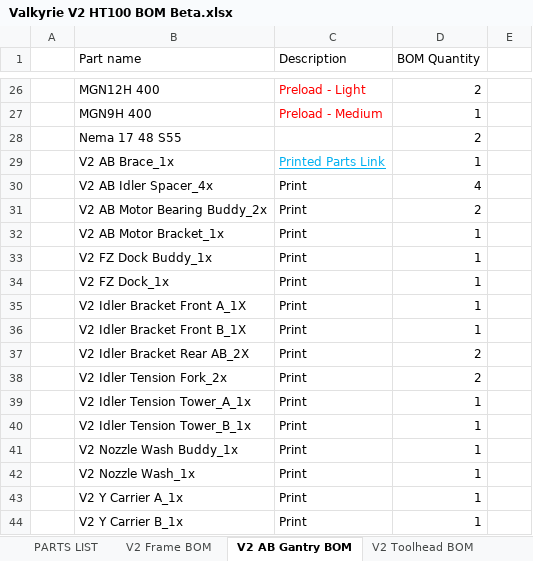
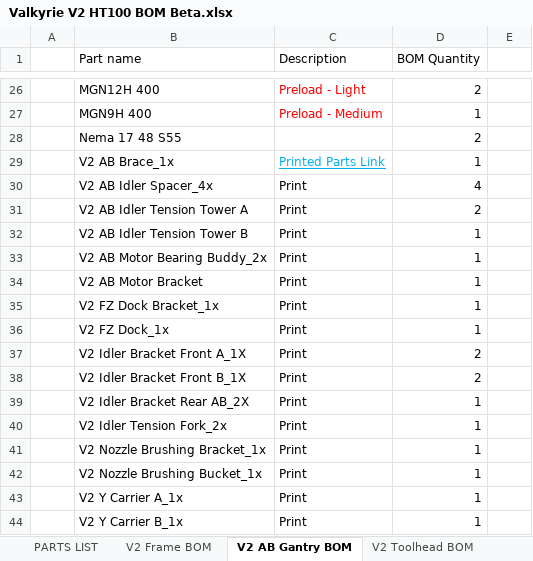
Before and after one commit to RoyBerntsenDesign/Project-Valkyrie, an Excel workbook: V2 BETA/BOM/Valkyrie V2 HT100 BOM Beta.xlsx, sheet V2 AB Gantry BOM, drawn as a sheet; only a part is shown, gaps mark what is left out; values as stored, in another font and other column widths than the file's, no borders; charts and pictures and table styles not drawn; removed rows and columns are numbered as before the commit, all else as after; the diff names each change by its address in the sheet, - before the commit and + after, or states it on an @@ line.

Commit message:
part file update

```diff
--- a/V2 BETA/BOM/Valkyrie V2 HT100 BOM Beta.xlsx (sheet V2 AB Gantry BOM)
+++ b/V2 BETA/BOM/Valkyrie V2 HT100 BOM Beta.xlsx (sheet V2 AB Gantry BOM)
+row 31:  | V2 AB Idler Tension Tower A | Print | 2
+row 32:  | V2 AB Idler Tension Tower B | Print | 1
-D33 (BOM Quantity): 2
+D33 (BOM Quantity): 1
-B34 (Part name): V2 AB Motor Bracket_1x
+B34 (Part name): V2 AB Motor Bracket
-B35 (Part name): V2 FZ Dock Buddy_1x
+B35 (Part name): V2 FZ Dock Bracket_1x
-D37:D38 (BOM Quantity): 1
+D37:D38 (BOM Quantity): 2
-D39:D40 (BOM Quantity): 2
+D39:D40 (BOM Quantity): 1
-row 39:  | V2 Idler Tension Tower_A_1x | Print | 1
-row 40:  | V2 Idler Tension Tower_B_1x | Print | 1
-B41 (Part name): V2 Nozzle Wash Buddy_1x
+B41 (Part name): V2 Nozzle Brushing Bracket_1x
-B42 (Part name): V2 Nozzle Wash_1x
+B42 (Part name): V2 Nozzle Brushing Bucket_1x
```
Also changed, not shown: sheet V2 Printed Parts, 7 other files.
